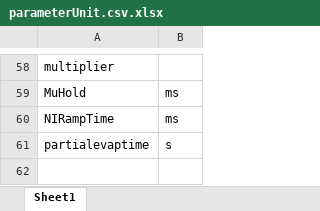
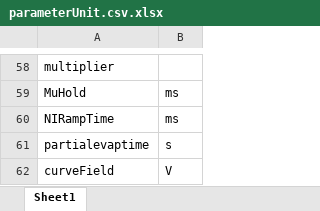
Before and after one commit to weldlabucsb/MuscleMuseum_Li, an Excel workbook: .config/becExpConfig/parameterUnit.csv.xlsx, sheet Sheet1, drawn as a sheet; only a part is shown, gaps mark what is left out; values as stored, in another font and other column widths than the file's, no borders; the diff names each change by its address in the sheet, - before the commit and + after, or states it on an @@ line.

```diff
--- a/.config/becExpConfig/parameterUnit.csv.xlsx (sheet Sheet1)
+++ b/.config/becExpConfig/parameterUnit.csv.xlsx (sheet Sheet1)
+row 62: curveField | V
```
Also changed, not shown: .config/becExpConfig/becExpType.csv.xlsx, 9 other files.
